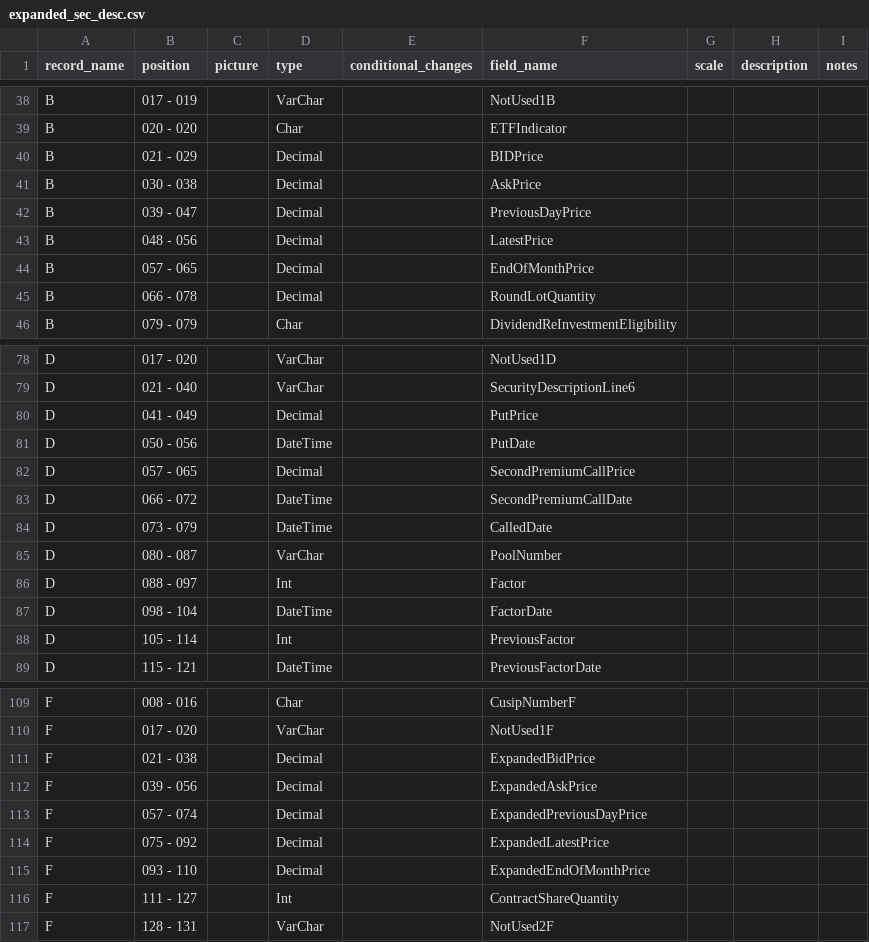
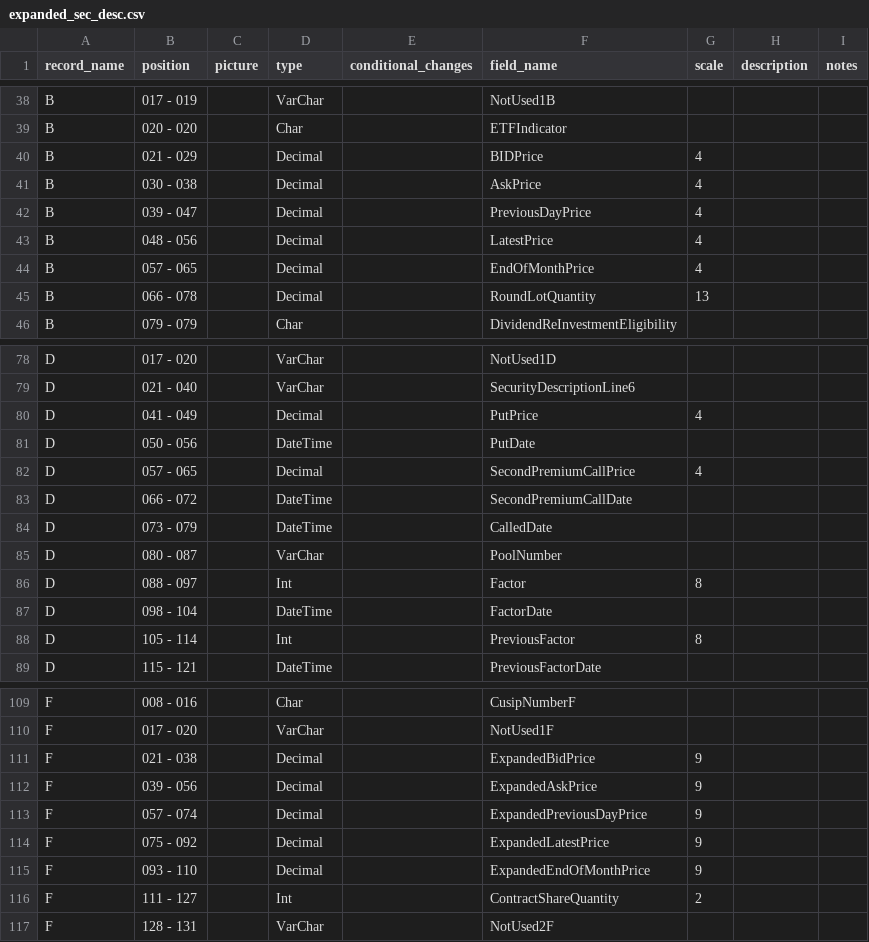
Before and after one commit to paulinjemimabalasubramani/paulinjemimabalasubramani, a CSV file: config/pershing_schema/expanded_sec_desc.csv, drawn as a sheet; only a part is shown, gaps mark what is left out; the diff covers the shown part only.

```diff
--- a/config/pershing_schema/expanded_sec_desc.csv
+++ b/config/pershing_schema/expanded_sec_desc.csv
@@ -39,8 +39,8 @@ B,017 - 019,,VarChar,,NotUsed1B,,,
 B,020 - 020,,Char,,ETFIndicator,,,
-B,021 - 029,,Decimal,,BIDPrice,,,
-B,030 - 038,,Decimal,,AskPrice,,,
-B,039 - 047,,Decimal,,PreviousDayPrice,,,
-B,048 - 056,,Decimal,,LatestPrice,,,
-B,057 - 065,,Decimal,,EndOfMonthPrice,,,
-B,066 - 078,,Decimal,,RoundLotQuantity,,,
+B,021 - 029,,Decimal,,BIDPrice,4,,
+B,030 - 038,,Decimal,,AskPrice,4,,
+B,039 - 047,,Decimal,,PreviousDayPrice,4,,
+B,048 - 056,,Decimal,,LatestPrice,4,,
+B,057 - 065,,Decimal,,EndOfMonthPrice,4,,
+B,066 - 078,,Decimal,,RoundLotQuantity,13,,
 B,079 - 079,,Char,,DividendReInvestmentEligibility,,,
@@ -79,5 +79,5 @@ D,017 - 020,,VarChar,,NotUsed1D,,,
 D,021 - 040,,VarChar,,SecurityDescriptionLine6,,,
-D,041 - 049,,Decimal,,PutPrice,,,
+D,041 - 049,,Decimal,,PutPrice,4,,
 D,050 - 056,,DateTime,,PutDate,,,
-D,057 - 065,,Decimal,,SecondPremiumCallPrice,,,
+D,057 - 065,,Decimal,,SecondPremiumCallPrice,4,,
 D,066 - 072,,DateTime,,SecondPremiumCallDate,,,
@@ -85,5 +85,5 @@ D,073 - 079,,DateTime,,CalledDate,,,
 D,080 - 087,,VarChar,,PoolNumber,,,
-D,088 - 097,,Int,,Factor,,,
+D,088 - 097,,Int,,Factor,8,,
 D,098 - 104,,DateTime,,FactorDate,,,
-D,105 - 114,,Int,,PreviousFactor,,,
+D,105 - 114,,Int,,PreviousFactor,8,,
 D,115 - 121,,DateTime,,PreviousFactorDate,,,
@@ -110,8 +110,8 @@ F,008 - 016,,Char,,CusipNumberF,,,
 F,017 - 020,,VarChar,,NotUsed1F,,,
-F,021 - 038,,Decimal,,ExpandedBidPrice,,,
-F,039 - 056,,Decimal,,ExpandedAskPrice,,,
-F,057 - 074,,Decimal,,ExpandedPreviousDayPrice,,,
-F,075 - 092,,Decimal,,ExpandedLatestPrice,,,
-F,093 - 110,,Decimal,,ExpandedEndOfMonthPrice,,,
-F,111 - 127,,Int,,ContractShareQuantity,,,
+F,021 - 038,,Decimal,,ExpandedBidPrice,9,,
+F,039 - 056,,Decimal,,ExpandedAskPrice,9,,
+F,057 - 074,,Decimal,,ExpandedPreviousDayPrice,9,,
+F,075 - 092,,Decimal,,ExpandedLatestPrice,9,,
+F,093 - 110,,Decimal,,ExpandedEndOfMonthPrice,9,,
+F,111 - 127,,Int,,ContractShareQuantity,2,,
 F,128 - 131,,VarChar,,NotUsed2F,,,
```
Also changed, not shown: 11 edited cells elsewhere in this file, 3 other files.
